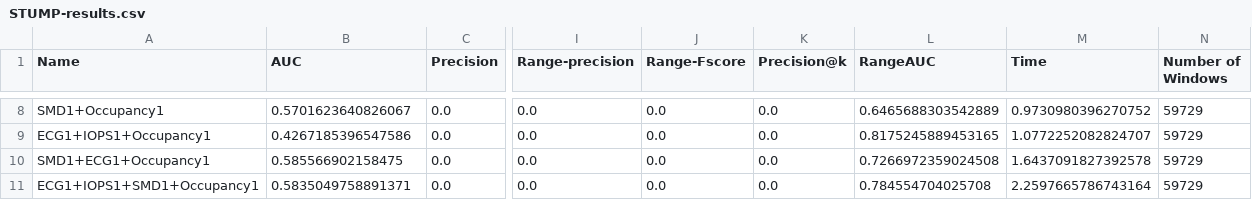
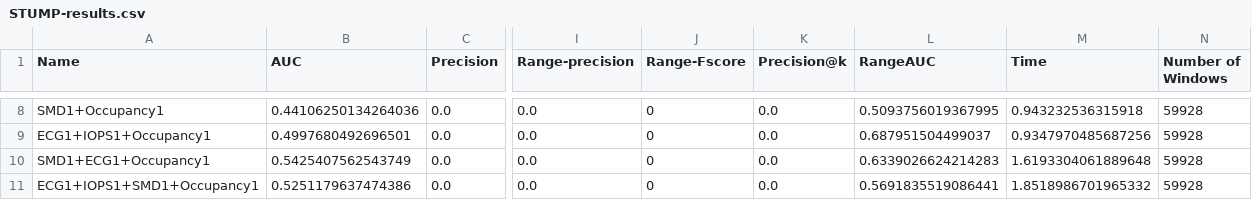
Before and after one commit to GeorgeM2000/Streamify-Time-Series-Anomaly-Detection-Methods, a CSV file: Results/Variant_1/STUMP-results.csv, drawn as a sheet; only a part is shown, gaps mark what is left out; the diff covers the shown part only; the diff names each change by its address in the sheet, - before the commit and + after, or states it on an @@ line.

```diff
--- a/Results/Variant_1/STUMP-results.csv
+++ b/Results/Variant_1/STUMP-results.csv
-B8 (AUC): 0.5701623640826067
+B8 (AUC): 0.44106250134264036
-J8:J11 (Range-Fscore): 0.0
+J8:J11 (Range-Fscore): 0
-L8 (RangeAUC): 0.6465688303542889
+L8 (RangeAUC): 0.5093756019367995
-M8 (Time): 0.9730980396270752
+M8 (Time): 0.943232536315918
-N8:N11 (Number of Windows): 59729
+N8:N11 (Number of Windows): 59928
-B9 (AUC): 0.4267185396547586
+B9 (AUC): 0.4997680492696501
-L9 (RangeAUC): 0.8175245889453165
+L9 (RangeAUC): 0.687951504499037
-M9 (Time): 1.0772252082824707
+M9 (Time): 0.9347970485687256
-B10 (AUC): 0.585566902158475
+B10 (AUC): 0.5425407562543749
-L10 (RangeAUC): 0.7266972359024508
+L10 (RangeAUC): 0.6339026624214283
-M10 (Time): 1.6437091827392578
+M10 (Time): 1.6193304061889648
-B11 (AUC): 0.5835049758891371
+B11 (AUC): 0.5251179637474386
-L11 (RangeAUC): 0.784554704025708
+L11 (RangeAUC): 0.5691835519086441
-M11 (Time): 2.2597665786743164
+M11 (Time): 1.8518986701965332
```
Also changed, not shown: 38 edited cells elsewhere in this file, Results/SAND/SAND-results.csv, Results/Static/STUMP-results.csv, 5 other files.
